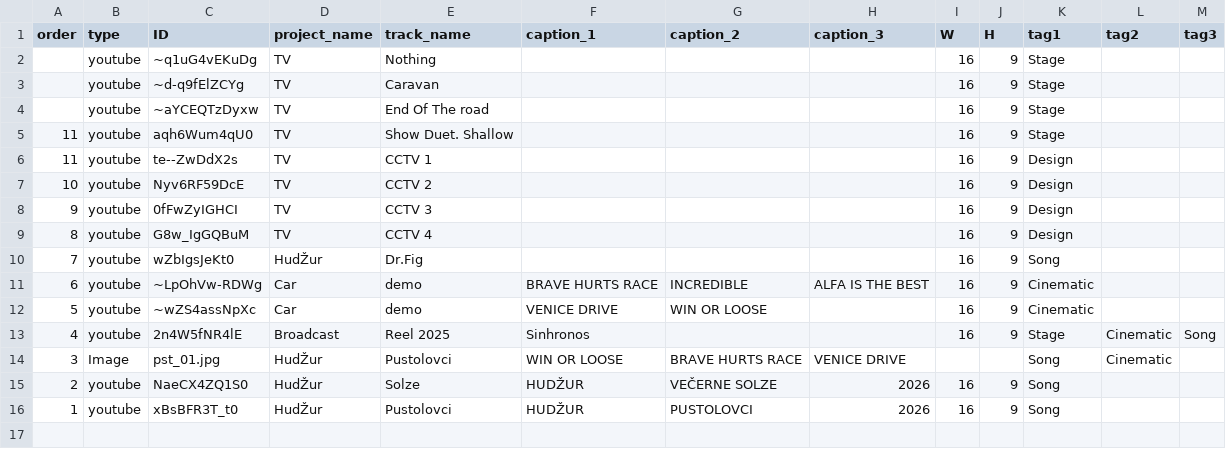
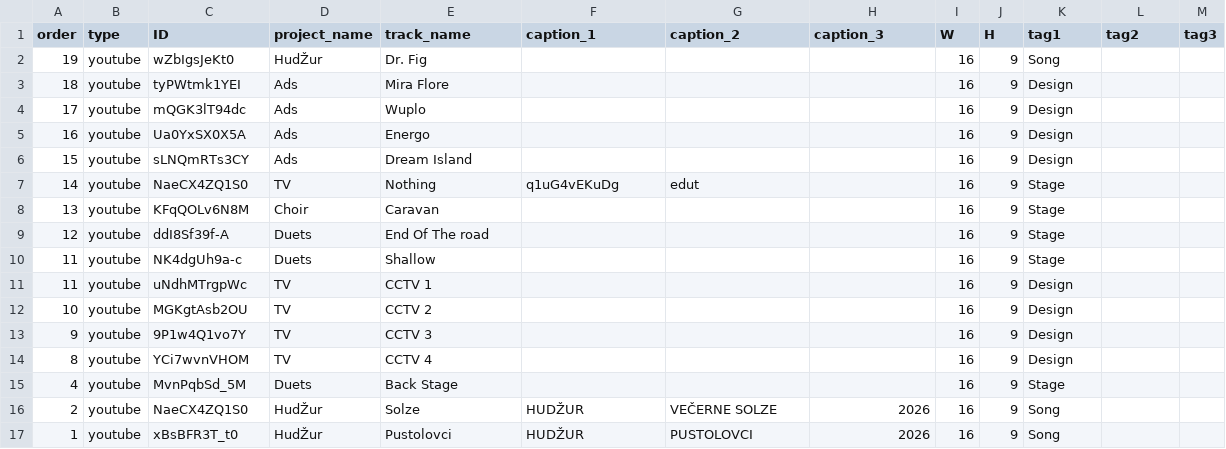
Before and after one commit to Stanislav-Krby/sinhronos, a CSV file: assets/sinhronos_mediafiles.csv, drawn as a sheet.

Commit message:
Update

```diff
--- a/assets/sinhronos_mediafiles.csv
+++ b/assets/sinhronos_mediafiles.csv
@@ -1,16 +1,17 @@
 "order";"type";"ID";"project_name";"track_name";"caption_1";"caption_2";"caption_3";"W";"H";"tag1";"tag2";"tag3"
-"";"youtube";"~q1uG4vEKuDg";"TV";"Nothing";"";"";"";"16";"9";"Stage";"";""
-"";"youtube";"~d-q9fElZCYg";"TV";"Caravan";"";"";"";"16";"9";"Stage";"";""
-"";"youtube";"~aYCEQTzDyxw";"TV";"End Of The road";"";"";"";"16";"9";"Stage";"";""
-"11";"youtube";"aqh6Wum4qU0";"TV";"Show Duet. Shallow
-";"";"";"";"16";"9";"Stage";"";""
-"11";"youtube";"te--ZwDdX2s";"TV";"CCTV 1";"";"";"";"16";"9";"Design";"";""
-"10";"youtube";"Nyv6RF59DcE";"TV";"CCTV 2";"";"";"";"16";"9";"Design";"";""
-"9";"youtube";"0fFwZyIGHCI";"TV";"CCTV 3";"";"";"";"16";"9";"Design";"";""
-"8";"youtube";"G8w_IgGQBuM";"TV";"CCTV 4";"";"";"";"16";"9";"Design";"";""
-"7";"youtube";"wZbIgsJeKt0";"HudŽur";"Dr.Fig";"";"";"";"16";"9";"Song";"";""
-"6";"youtube";"~LpOhVw-RDWg";"Car";"demo";"BRAVE HURTS RACE";"INCREDIBLE";"ALFA IS THE BEST";"16";"9";"Cinematic";"";""
-"5";"youtube";"~wZS4assNpXc";"Car";"demo";"VENICE DRIVE";"WIN OR LOOSE";"";"16";"9";"Cinematic";"";""
-"4";"youtube";"2n4W5fNR4lE";"Broadcast";"Reel 2025";"Sinhronos";"";"";"16";"9";"Stage";"Cinematic";"Song"
-"3";"Image";"pst_01.jpg";"HudŽur";"Pustolovci";"WIN OR LOOSE";"BRAVE HURTS RACE";"VENICE DRIVE";"";"";"Song";"Cinematic";""
+"19";"youtube";"wZbIgsJeKt0";"HudŽur";"Dr. Fig";"";"";"";"16";"9";"Song";"";""
+"18";"youtube";"tyPWtmk1YEI";"Ads";"Mira Flore";"";"";"";"16";"9";"Design";"";""
+"17";"youtube";"mQGK3lT94dc";"Ads";"Wuplo";"";"";"";"16";"9";"Design";"";""
+"16";"youtube";"Ua0YxSX0X5A";"Ads";"Energo";"";"";"";"16";"9";"Design";"";""
+"15";"youtube";"sLNQmRTs3CY";"Ads";"Dream Island";"";"";"";"16";"9";"Design";"";""
+"14";"youtube";"NaeCX4ZQ1S0";"TV";"Nothing";"q1uG4vEKuDg";"edut";"";"16";"9";"Stage";"";""
+"13";"youtube";"KFqQOLv6N8M";"Choir";"Caravan";"";"";"";"16";"9";"Stage";"";""
+"12";"youtube";"ddI8Sf39f-A";"Duets";"End Of The road";"";"";"";"16";"9";"Stage";"";""
+"11";"youtube";"NK4dgUh9a-c";"Duets";"Shallow
+";"";"";"";"16";"9";"Stage";"";""
+"11";"youtube";"uNdhMTrgpWc";"TV";"CCTV 1";"";"";"";"16";"9";"Design";"";""
+"10";"youtube";"MGKgtAsb2OU";"TV";"CCTV 2";"";"";"";"16";"9";"Design";"";""
+"9";"youtube";"9P1w4Q1vo7Y";"TV";"CCTV 3";"";"";"";"16";"9";"Design";"";""
+"8";"youtube";"YCi7wvnVHOM";"TV";"CCTV 4";"";"";"";"16";"9";"Design";"";""
+"4";"youtube";"MvnPqbSd_5M";"Duets";"Back Stage";"";"";"";"16";"9";"Stage";"";""
 "2";"youtube";"NaeCX4ZQ1S0";"HudŽur";"Solze";"HUDŽUR";"VEČERNE SOLZE";"2026";"16";"9";"Song";"";""
```
